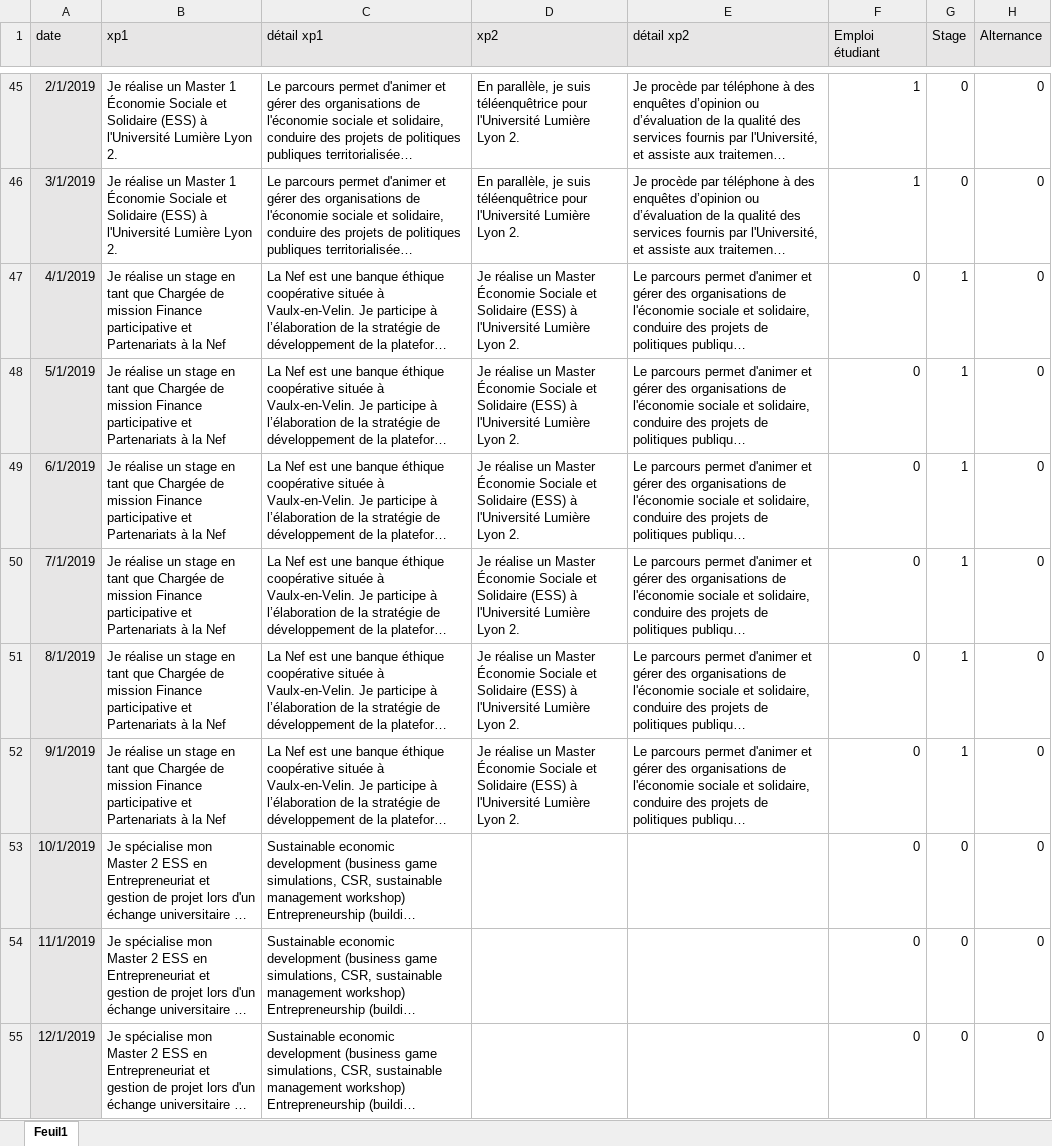
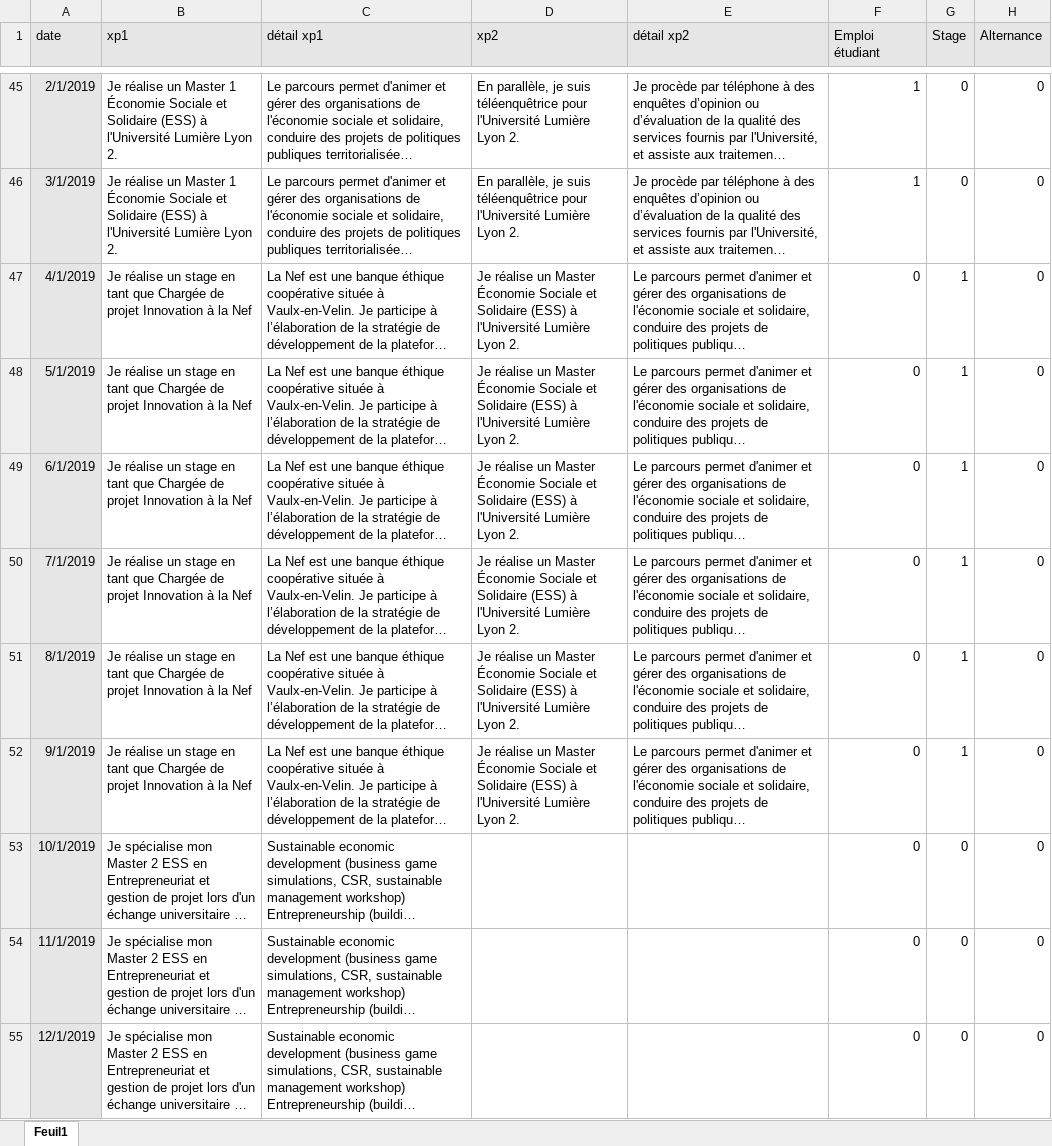
Before and after one commit to lina-elmt/CV_Lina_El_Mouatassim, an Excel workbook: data_cv_shiny.xlsx, sheet Feuil1, drawn as a sheet; only a part is shown, gaps mark what is left out; long unchanged cells end in …; values as stored, in another font and other column widths than the file's, no borders; the diff covers the shown part only; the diff names each change by its address in the sheet, - before the commit and + after, or states it on an @@ line.

Commit message:
change in excel file

```diff
--- a/data_cv_shiny.xlsx (sheet Feuil1)
+++ b/data_cv_shiny.xlsx (sheet Feuil1)
-B47:B52 (xp1): …Chargée de mission Finance participative et Partenariats à la…
+B47:B52 (xp1): …Chargée de projet Innovation à la…
```
Also changed, not shown: 27 edited cells elsewhere in this sheet, 1 other file.
